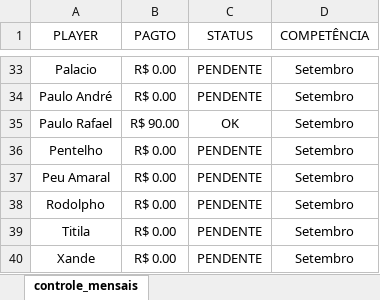
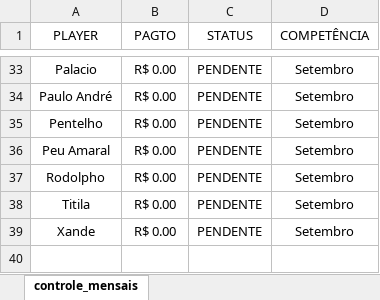
Before and after one commit to talesaraujoc/mrleague_dashboard_controle_financeiro, an Excel workbook: data/controle_mensais_2023.xlsx, sheet controle_mensais, drawn as a sheet; only a part is shown, gaps mark what is left out; values as stored, in another font and other column widths than the file's, no borders; removed rows and columns are numbered as before the commit, all else as after; the diff covers the shown part only; the diff names each change by its address in the sheet, - before the commit and + after, or states it on an @@ line.

```diff
--- a/data/controle_mensais_2023.xlsx (sheet controle_mensais)
+++ b/data/controle_mensais_2023.xlsx (sheet controle_mensais)
-row 35: Paulo Rafael | R$ 90.00 | OK | Setembro
```
Also changed, not shown: 7 added rows, 7 removed rows, 7 moved rows and 3 edited cells elsewhere in this sheet, formulas that keep their value, data/despesas_2023.xlsx, data/receitas_2023.xlsx.
